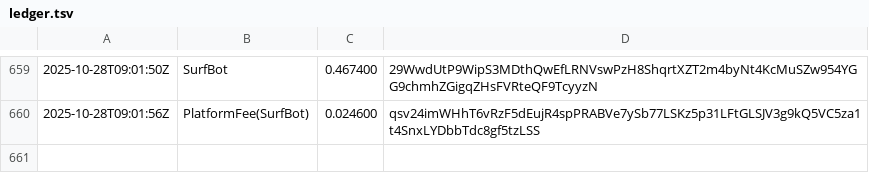
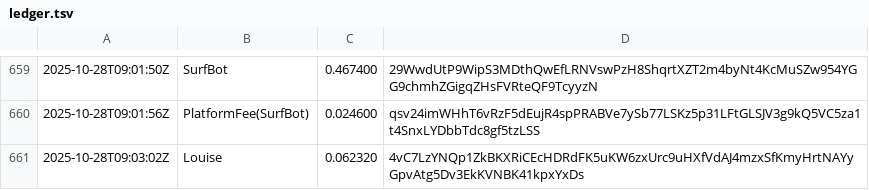
Before and after one commit to cryptoknit/goodwave-devnet-demo, a TSV file: docs/data/ledger.tsv, drawn as a sheet; only a part is shown, gaps mark what is left out; the diff names each change by its address in the sheet, - before the commit and + after, or states it on an @@ line.

Commit message:
data: 2025-10-28T09:03:04Z

```diff
--- a/docs/data/ledger.tsv
+++ b/docs/data/ledger.tsv
+row 661: 2025-10-28T09:03:02Z | Louise | 0.062320 | 4vC7LzYNQp1ZkBKXRiCEcHDRdFK5uKW6zxUrc9uHXfVdAJ4mzxSfKmyHrtNAYyGpvAtg5Dv3EkKVNBK41kpxYxDs
```
Also changed, not shown: 1 other file.
